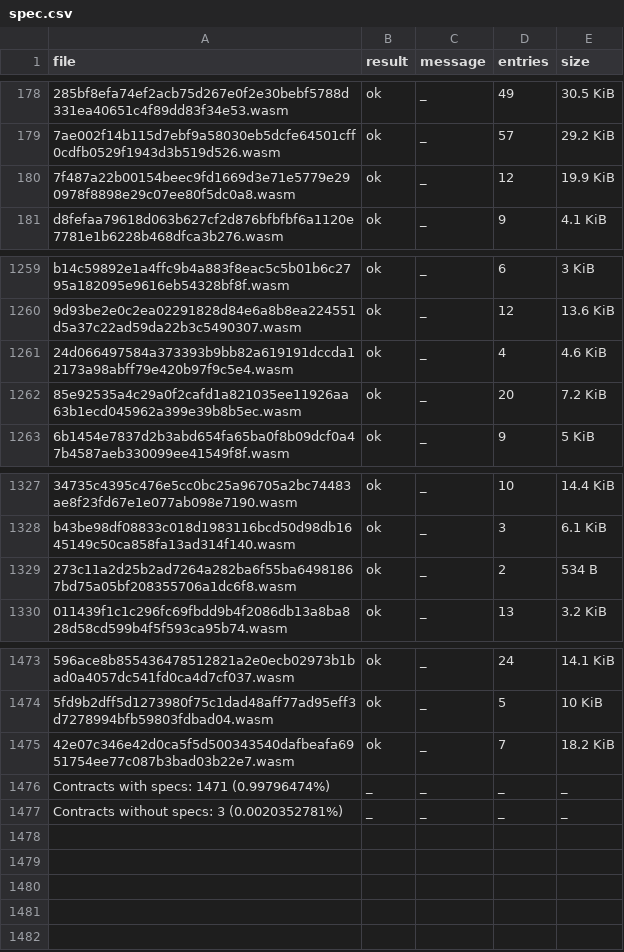
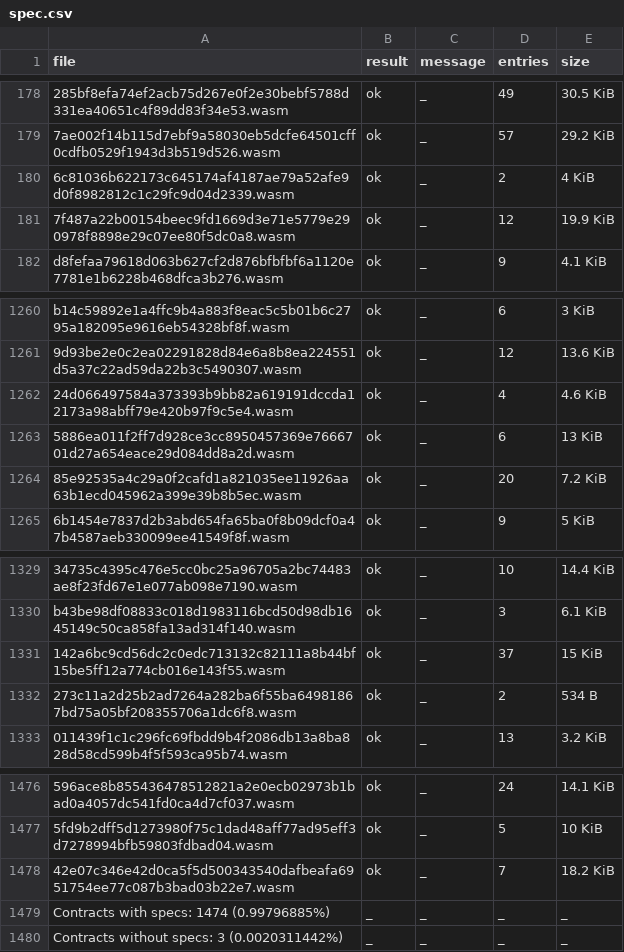
Before and after one commit to anupsdf/stellar-contract-wasms, a CSV file: analysis/spec.csv, drawn as a sheet; only a part is shown, gaps mark what is left out; addresses are those after the commit; the diff names each change by its address in the sheet, - before the commit and + after, or states it on an @@ line.

```diff
--- a/analysis/spec.csv
+++ b/analysis/spec.csv
+row 180: 6c81036b622173c645174af4187ae79a52afe9d0f8982812c1c29fc9d04d2339.wasm | ok | _ | 2 | 4 KiB
+row 1263: 5886ea011f2ff7d928ce3cc8950457369e7666701d27a654eace29d084dd8a2d.wasm | ok | _ | 6 | 13 KiB
+row 1331: 142a6bc9cd56dc2c0edc713132c82111a8b44bf15be5ff12a774cb016e143f55.wasm | ok | _ | 37 | 15 KiB
-A1479 (file): Contracts with specs: 1471 (0.99796474%)
+A1479 (file): Contracts with specs: 1474 (0.99796885%)
-A1480 (file): Contracts without specs: 3 (0.0020352781%)
+A1480 (file): Contracts without specs: 3 (0.0020311442%)
```
Also changed, not shown: 3 other files.
